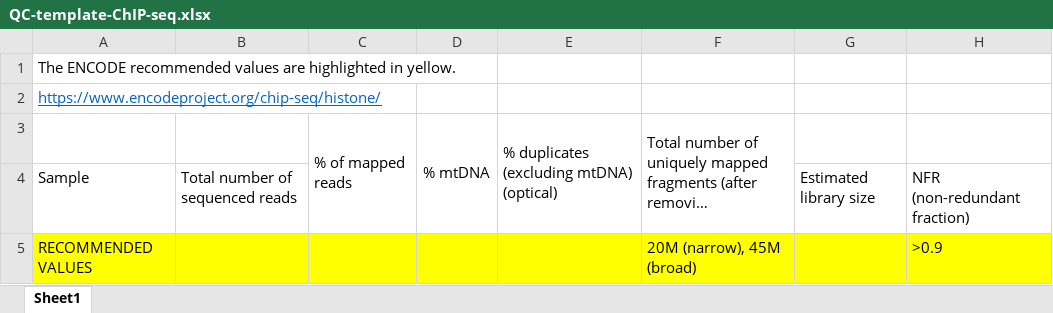
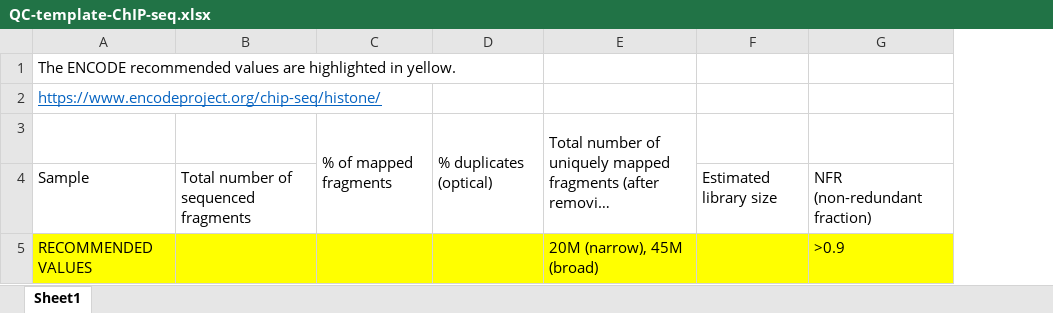
Before and after one commit to CebolaLab/ChIPmentation, an Excel workbook: QC-template-ChIP-seq.xlsx, sheet Sheet1, drawn as a sheet; only a part is shown; long unchanged cells end in …; values as stored, in another font and other column widths than the file's, no borders; removed rows and columns are numbered as before the commit, all else as after; the diff names each change by its address in the sheet, - before the commit and + after, or states it on an @@ line.

```diff
--- a/QC-template-ChIP-seq.xlsx (sheet Sheet1)
+++ b/QC-template-ChIP-seq.xlsx (sheet Sheet1)
-column B, row 4: Total number of sequenced reads
-column C, row 3: % of mapped reads
-column D, row 3: % mtDNA
-column E, row 3: % duplicates (excluding mtDNA) (optical)
+column B, row 4: Total number of sequenced fragments
+column C, row 3: % of mapped fragments
+column D, row 3: % duplicates (optical)
```
Also changed, not shown: 1 other file.
